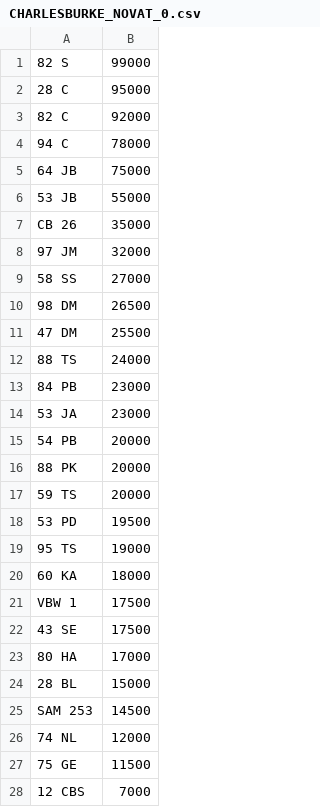
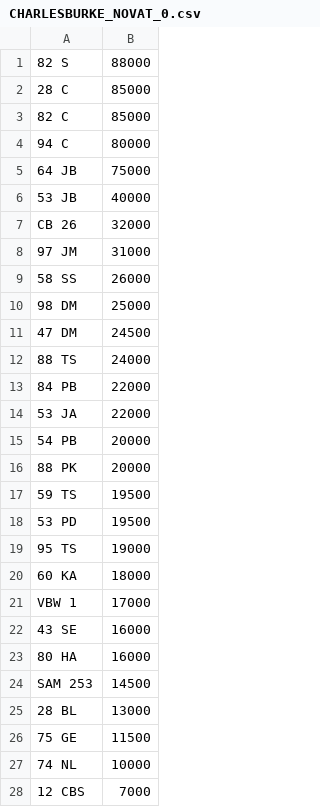
Before and after one commit to jamessaperia/simplyreg, a CSV file: csv/CHARLESBURKE_NOVAT_0.csv, drawn as a sheet.

Commit message:
Update CHARLESBURKE_NOVAT_0.csv

```diff
--- a/csv/CHARLESBURKE_NOVAT_0.csv
+++ b/csv/CHARLESBURKE_NOVAT_0.csv
@@ -1,18 +1,18 @@
-82 S,99000
-28 C,95000
-82 C,92000
-94 C,78000
+82 S,88000
+28 C,85000
+82 C,85000
+94 C,80000
 64 JB,75000
-53 JB,55000
-CB 26,35000
-97 JM,32000
-58 SS,27000
-98 DM,26500
-47 DM,25500
+53 JB,40000
+CB 26,32000
+97 JM,31000
+58 SS,26000
+98 DM,25000
+47 DM,24500
 88 TS,24000
-84 PB,23000
-53 JA,23000
+84 PB,22000
+53 JA,22000
 54 PB,20000
 88 PK,20000
-59 TS,20000
+59 TS,19500
 53 PD,19500
@@ -20,9 +20,9 @@ CB 26,35000
 60 KA,18000
-VBW 1,17500
-43 SE,17500
-80 HA,17000
-28 BL,15000
+VBW 1,17000
+43 SE,16000
+80 HA,16000
 SAM 253,14500
-74 NL,12000
+28 BL,13000
 75 GE,11500
+74 NL,10000
 12 CBS,7000
```
